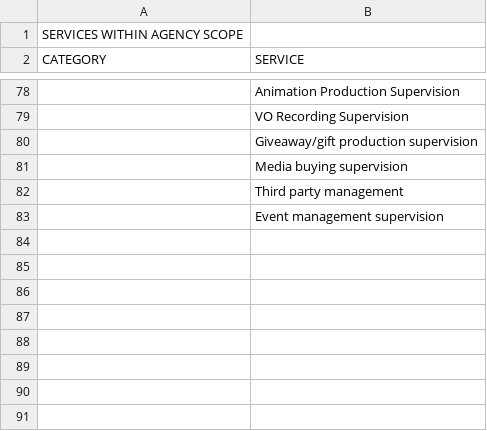
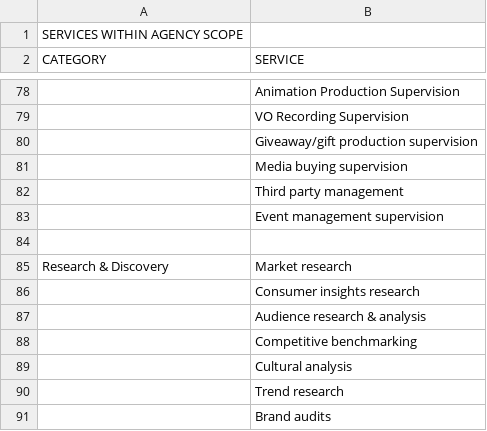
Before and after one commit to anglestrategy/angle-rfp, a CSV file: backend/agencyservicesheet.csv, drawn as a sheet; only a part is shown, gaps mark what is left out; the diff names each change by its address in the sheet, - before the commit and + after, or states it on an @@ line.

Commit message:
Fix RFP analysis quality issues

```diff
--- a/backend/agencyservicesheet.csv
+++ b/backend/agencyservicesheet.csv
+row 84: (empty)
+row 85: Research & Discovery | Market research
+row 86:  | Consumer insights research
+row 87:  | Audience research & analysis
+row 88:  | Competitive benchmarking
+row 89:  | Cultural analysis
+row 90:  | Trend research
+row 91:  | Brand audits
```
Also changed, not shown: 55 other files.
